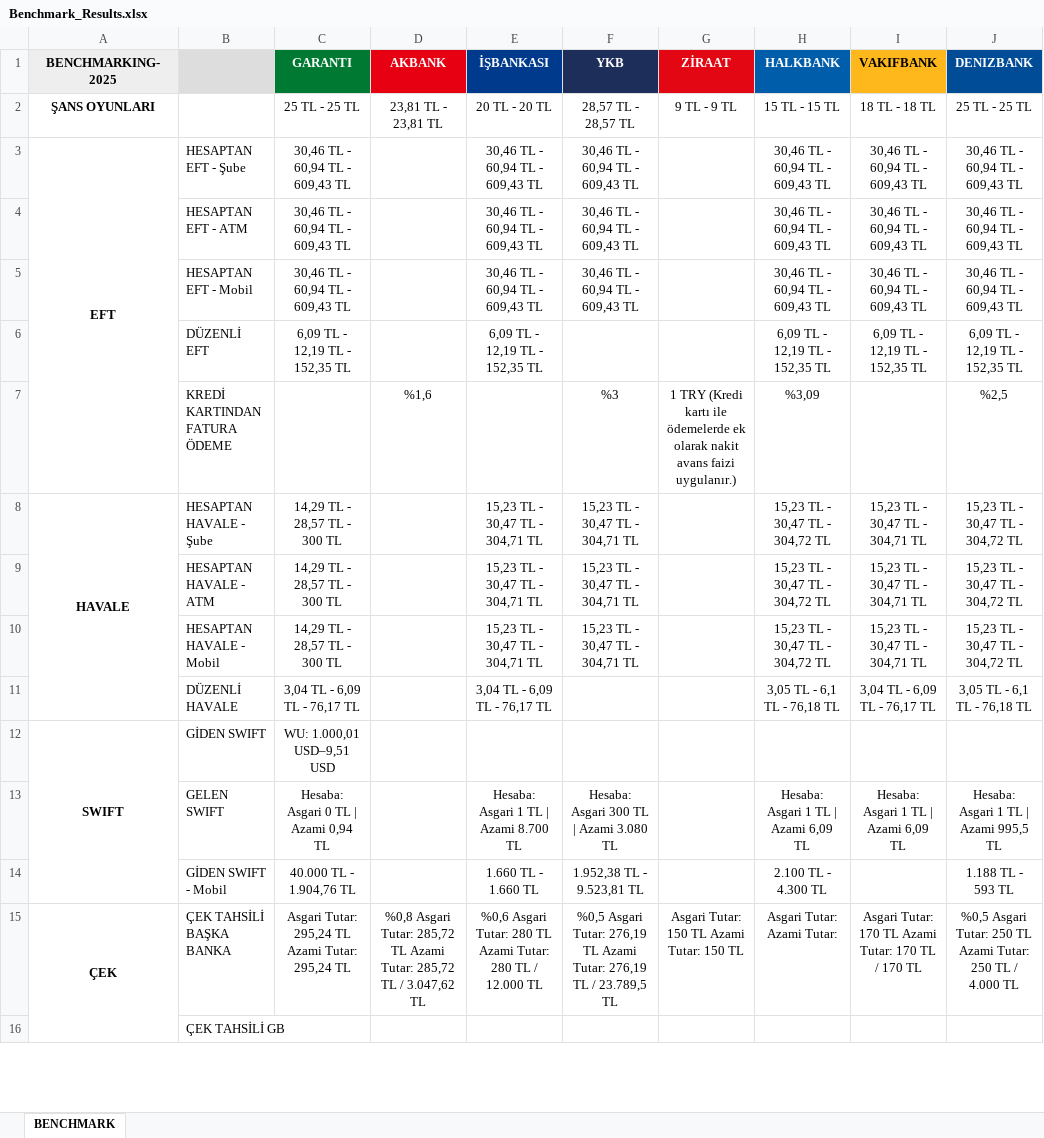
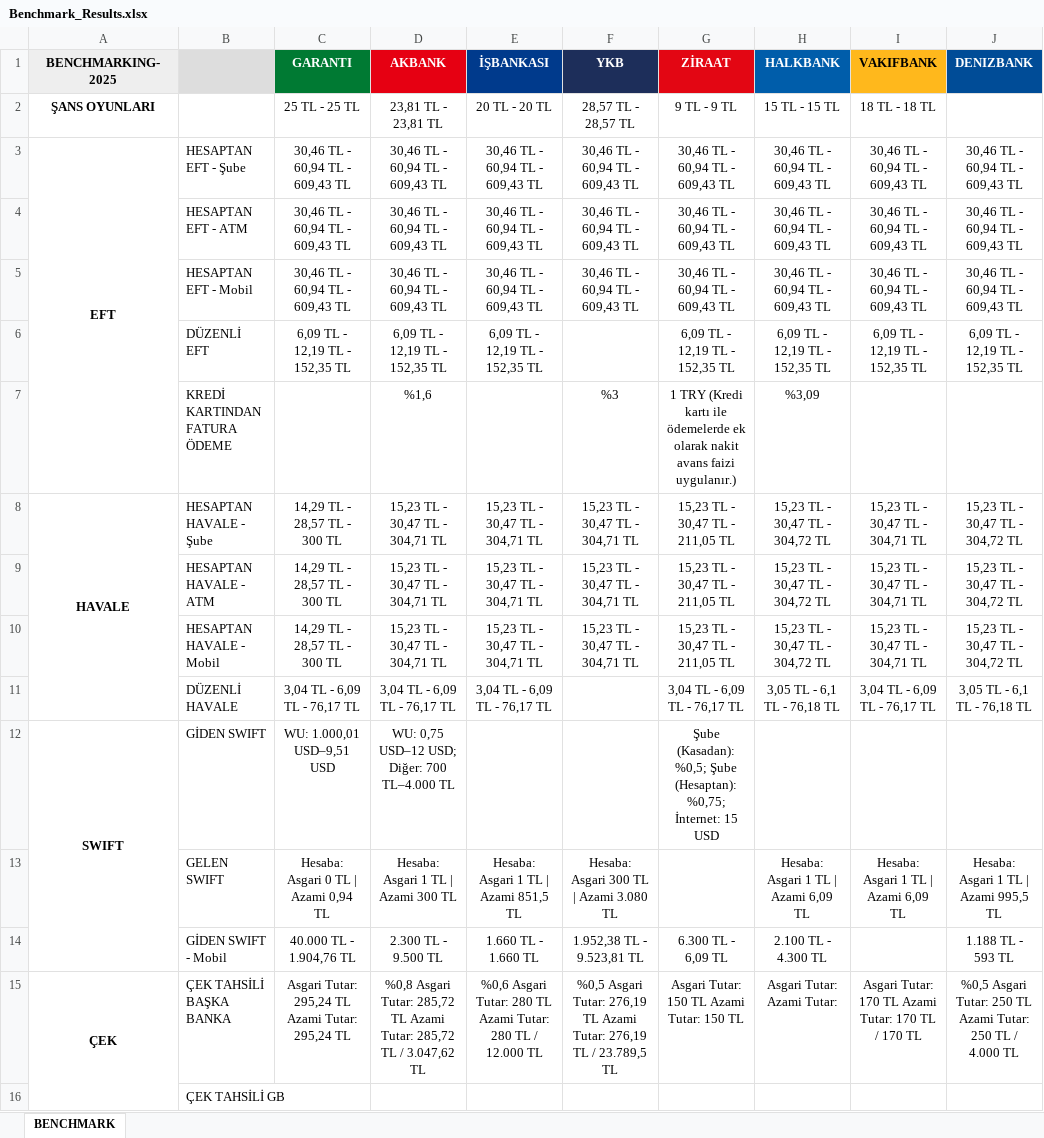
Before and after one commit to omerberkecelik/bankscrape, an Excel workbook: docs/Benchmark_Results.xlsx, sheet BENCHMARK, drawn as a sheet; only a part is shown; values as stored, in another font and other column widths than the file's, no borders; the diff names each change by its address in the sheet, - before the commit and + after, or states it on an @@ line.

```diff
--- a/docs/Benchmark_Results.xlsx (sheet BENCHMARK)
+++ b/docs/Benchmark_Results.xlsx (sheet BENCHMARK)
-J2 (DENIZBANK): 25 TL - 25 TL
+J2 (DENIZBANK): (empty)
-D3:D5 (AKBANK): (empty)
+D3:D5 (AKBANK): 30,46 TL - 60,94 TL - 609,43 TL
-G3:G5 (ZİRAAT): (empty)
+G3:G5 (ZİRAAT): 30,46 TL - 60,94 TL - 609,43 TL
-D6 (AKBANK): (empty)
+D6 (AKBANK): 6,09 TL - 12,19 TL - 152,35 TL
-G6 (ZİRAAT): (empty)
+G6 (ZİRAAT): 6,09 TL - 12,19 TL - 152,35 TL
-J7 (DENIZBANK): %2,5
+J7 (DENIZBANK): (empty)
-D8:D10 (AKBANK): (empty)
+D8:D10 (AKBANK): 15,23 TL - 30,47 TL - 304,71 TL
-G8:G10 (ZİRAAT): (empty)
+G8:G10 (ZİRAAT): 15,23 TL - 30,47 TL - 211,05 TL
-D11 (AKBANK): (empty)
+D11 (AKBANK): 3,04 TL - 6,09 TL - 76,17 TL
-G11 (ZİRAAT): (empty)
+G11 (ZİRAAT): 3,04 TL - 6,09 TL - 76,17 TL
-D12 (AKBANK): (empty)
+D12 (AKBANK): WU: 0,75 USD–12 USD; Diğer: 700 TL–4.000 TL
-G12 (ZİRAAT): (empty)
+G12 (ZİRAAT): Şube (Kasadan): %0,5; Şube (Hesaptan): %0,75; İnternet: 15 USD
-D13 (AKBANK): (empty)
+D13 (AKBANK): Hesaba: Asgari 1 TL | Azami 300 TL
-E13 (İŞBANKASI): Hesaba: Asgari 1 TL | Azami 8.700 TL
+E13 (İŞBANKASI): Hesaba: Asgari 1 TL | Azami 851,5 TL
-D14 (AKBANK): (empty)
+D14 (AKBANK): 2.300 TL - 9.500 TL
-G14 (ZİRAAT): (empty)
+G14 (ZİRAAT): 6.300 TL - 6,09 TL
```
